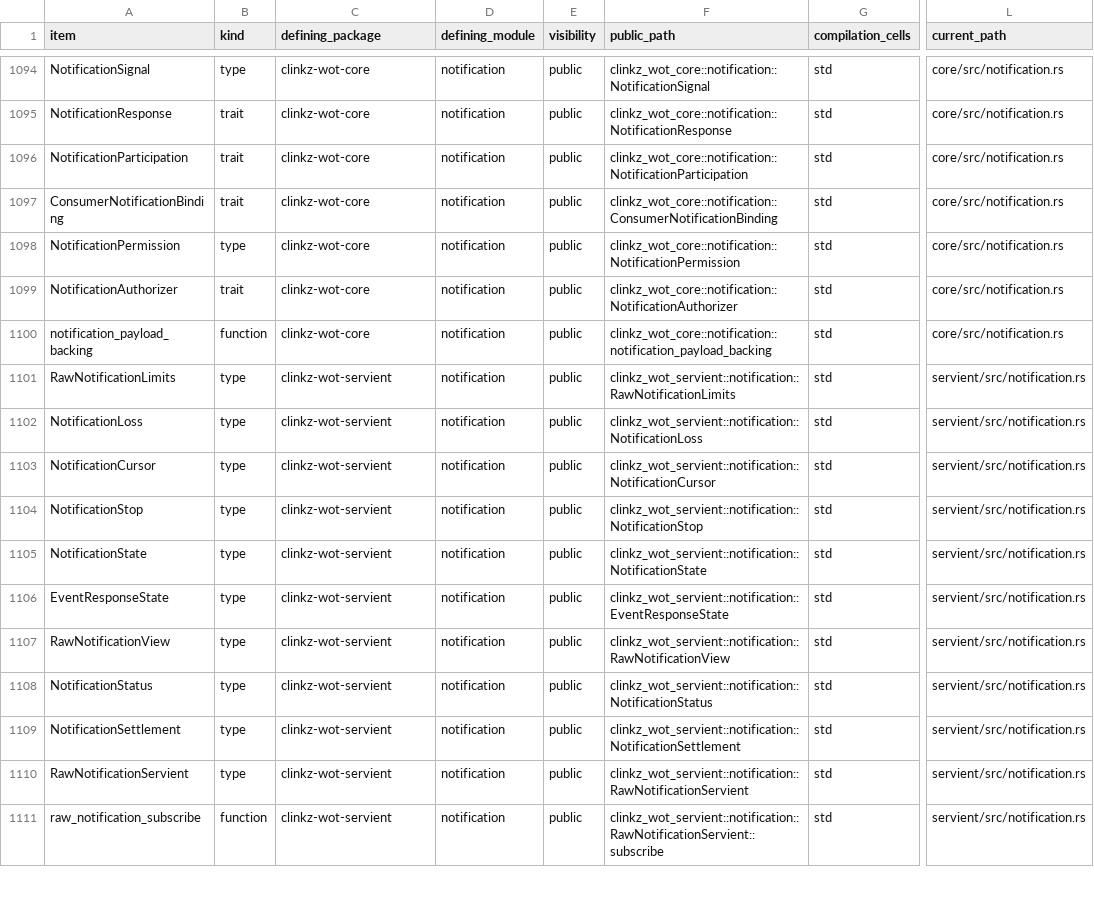
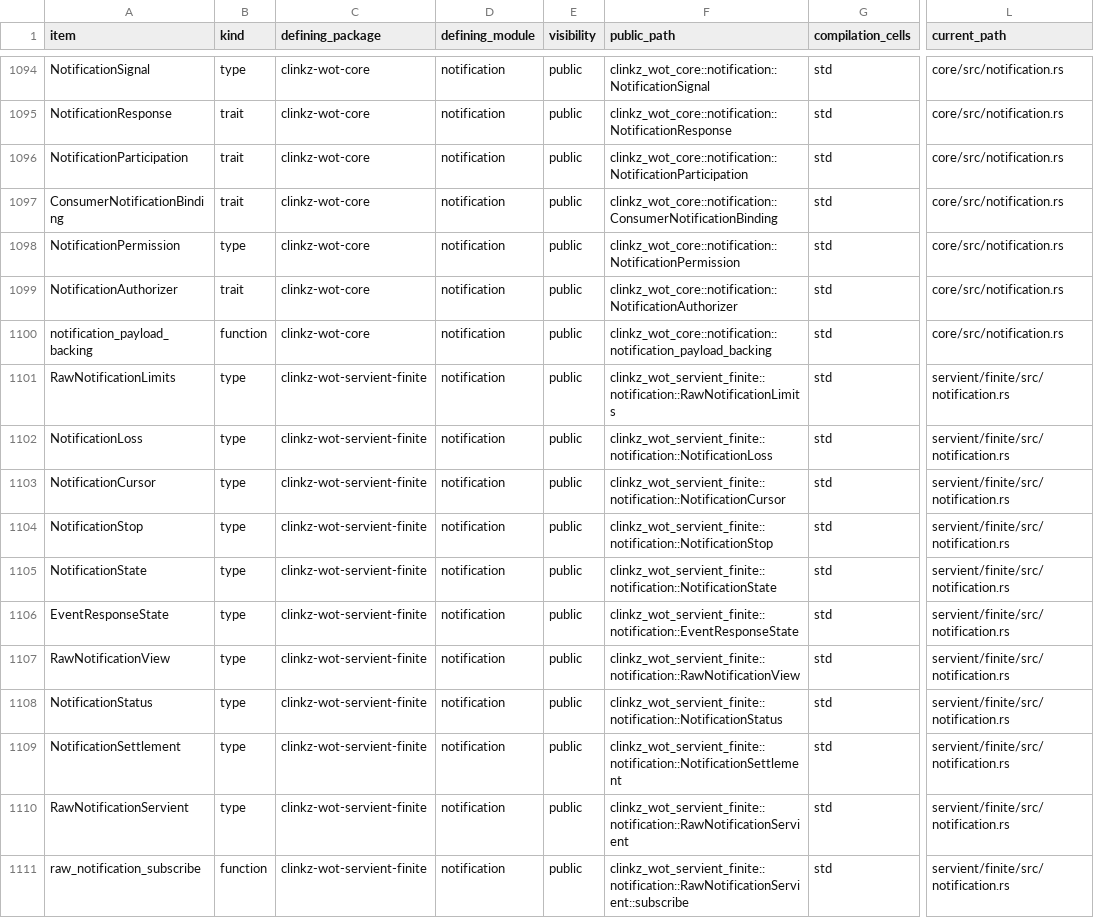
Before and after one commit to yushun1990/clinkz-wot, a CSV file: docs/api-ownership.csv, drawn as a sheet; only a part is shown, gaps mark what is left out; the diff covers the shown part only; the diff names each change by its address in the sheet, - before the commit and + after, or states it on an @@ line.

```diff
--- a/docs/api-ownership.csv
+++ b/docs/api-ownership.csv
-C1101:C1111 (defining_package): clinkz-wot-servient
+C1101:C1111 (defining_package): clinkz-wot-servient-finite
-F1101 (public_path): clinkz_wot_servient::notification::RawNotificationLimits
+F1101 (public_path): clinkz_wot_servient_finite::notification::RawNotificationLimits
-L1101:L1111 (current_path): servient/src/notification.rs
+L1101:L1111 (current_path): servient/finite/src/notification.rs
-F1102 (public_path): clinkz_wot_servient::notification::NotificationLoss
+F1102 (public_path): clinkz_wot_servient_finite::notification::NotificationLoss
-F1103 (public_path): clinkz_wot_servient::notification::NotificationCursor
+F1103 (public_path): clinkz_wot_servient_finite::notification::NotificationCursor
-F1104 (public_path): clinkz_wot_servient::notification::NotificationStop
+F1104 (public_path): clinkz_wot_servient_finite::notification::NotificationStop
-F1105 (public_path): clinkz_wot_servient::notification::NotificationState
+F1105 (public_path): clinkz_wot_servient_finite::notification::NotificationState
-F1106 (public_path): clinkz_wot_servient::notification::EventResponseState
+F1106 (public_path): clinkz_wot_servient_finite::notification::EventResponseState
-F1107 (public_path): clinkz_wot_servient::notification::RawNotificationView
+F1107 (public_path): clinkz_wot_servient_finite::notification::RawNotificationView
-F1108 (public_path): clinkz_wot_servient::notification::NotificationStatus
+F1108 (public_path): clinkz_wot_servient_finite::notification::NotificationStatus
-F1109 (public_path): clinkz_wot_servient::notification::NotificationSettlement
+F1109 (public_path): clinkz_wot_servient_finite::notification::NotificationSettlement
-F1110 (public_path): clinkz_wot_servient::notification::RawNotificationServient
+F1110 (public_path): clinkz_wot_servient_finite::notification::RawNotificationServient
-F1111 (public_path): clinkz_wot_servient::notification::RawNotificationServient::subscribe
+F1111 (public_path): clinkz_wot_servient_finite::notification::RawNotificationServient::subscribe
```
Also changed, not shown: 4 added rows and 32 edited cells elsewhere in this file, 46 other files.
